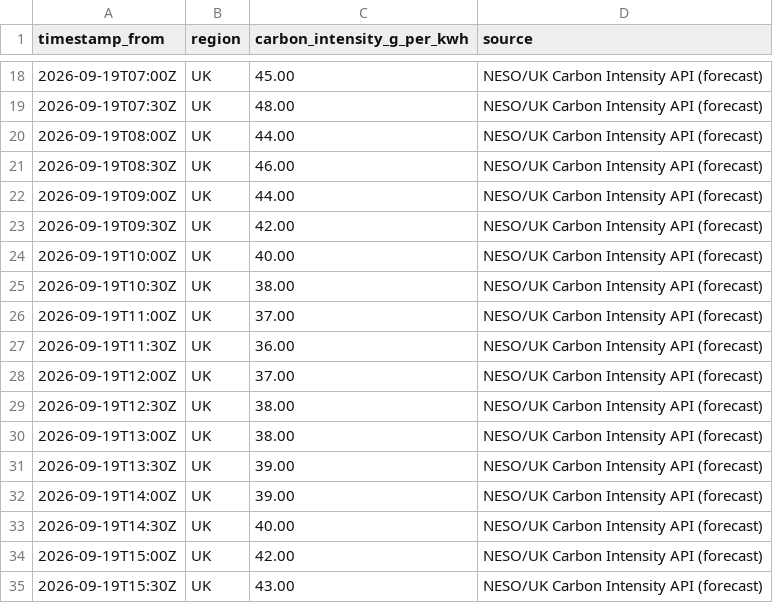
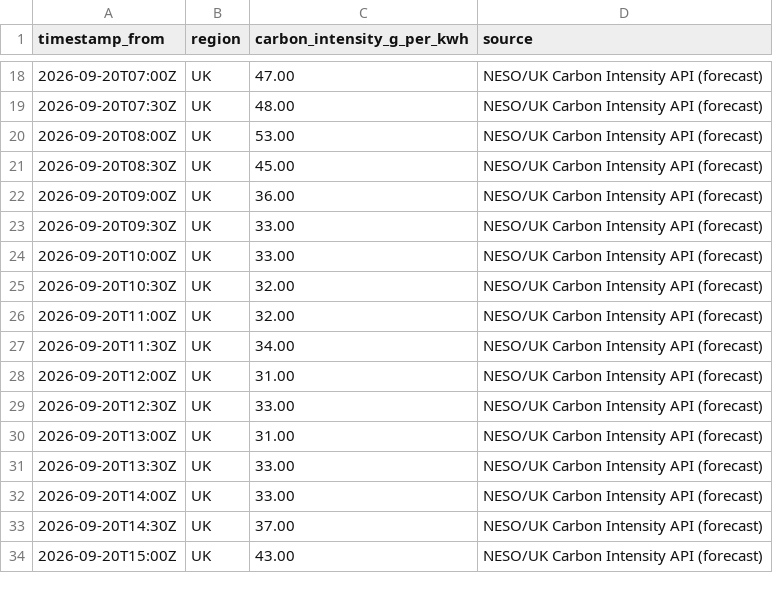
Before and after one commit to vlad12-k/green-ai-sizer-mvp, a CSV file: data/grid_intensity_uk_snapshot.csv, drawn as a sheet; only a part is shown, gaps mark what is left out; the diff covers the shown part only.

Commit message:
data: refresh UK grid intensity snapshot (auto) (#170)
Co-authored-by: github-actions[bot] <github-actions[bot]@users.noreply.github.com>

```diff
--- a/data/grid_intensity_uk_snapshot.csv
+++ b/data/grid_intensity_uk_snapshot.csv
@@ -18,18 +18,17 @@ timestamp_from,region,carbon_intensity_g_per_kwh,source
-2026-09-19T07:00Z,UK,45.00,NESO/UK Carbon Intensity API (forecast)
-2026-09-19T07:30Z,UK,48.00,NESO/UK Carbon Intensity API (forecast)
-2026-09-19T08:00Z,UK,44.00,NESO/UK Carbon Intensity API (forecast)
-2026-09-19T08:30Z,UK,46.00,NESO/UK Carbon Intensity API (forecast)
-2026-09-19T09:00Z,UK,44.00,NESO/UK Carbon Intensity API (forecast)
-2026-09-19T09:30Z,UK,42.00,NESO/UK Carbon Intensity API (forecast)
-2026-09-19T10:00Z,UK,40.00,NESO/UK Carbon Intensity API (forecast)
-2026-09-19T10:30Z,UK,38.00,NESO/UK Carbon Intensity API (forecast)
-2026-09-19T11:00Z,UK,37.00,NESO/UK Carbon Intensity API (forecast)
-2026-09-19T11:30Z,UK,36.00,NESO/UK Carbon Intensity API (forecast)
-2026-09-19T12:00Z,UK,37.00,NESO/UK Carbon Intensity API (forecast)
-2026-09-19T12:30Z,UK,38.00,NESO/UK Carbon Intensity API (forecast)
-2026-09-19T13:00Z,UK,38.00,NESO/UK Carbon Intensity API (forecast)
-2026-09-19T13:30Z,UK,39.00,NESO/UK Carbon Intensity API (forecast)
-2026-09-19T14:00Z,UK,39.00,NESO/UK Carbon Intensity API (forecast)
-2026-09-19T14:30Z,UK,40.00,NESO/UK Carbon Intensity API (forecast)
-2026-09-19T15:00Z,UK,42.00,NESO/UK Carbon Intensity API (forecast)
-2026-09-19T15:30Z,UK,43.00,NESO/UK Carbon Intensity API (forecast)
+2026-09-20T07:00Z,UK,47.00,NESO/UK Carbon Intensity API (forecast)
+2026-09-20T07:30Z,UK,48.00,NESO/UK Carbon Intensity API (forecast)
+2026-09-20T08:00Z,UK,53.00,NESO/UK Carbon Intensity API (forecast)
+2026-09-20T08:30Z,UK,45.00,NESO/UK Carbon Intensity API (forecast)
+2026-09-20T09:00Z,UK,36.00,NESO/UK Carbon Intensity API (forecast)
+2026-09-20T09:30Z,UK,33.00,NESO/UK Carbon Intensity API (forecast)
+2026-09-20T10:00Z,UK,33.00,NESO/UK Carbon Intensity API (forecast)
+2026-09-20T10:30Z,UK,32.00,NESO/UK Carbon Intensity API (forecast)
+2026-09-20T11:00Z,UK,32.00,NESO/UK Carbon Intensity API (forecast)
+2026-09-20T11:30Z,UK,34.00,NESO/UK Carbon Intensity API (forecast)
+2026-09-20T12:00Z,UK,31.00,NESO/UK Carbon Intensity API (forecast)
+2026-09-20T12:30Z,UK,33.00,NESO/UK Carbon Intensity API (forecast)
+2026-09-20T13:00Z,UK,31.00,NESO/UK Carbon Intensity API (forecast)
+2026-09-20T13:30Z,UK,33.00,NESO/UK Carbon Intensity API (forecast)
+2026-09-20T14:00Z,UK,33.00,NESO/UK Carbon Intensity API (forecast)
+2026-09-20T14:30Z,UK,37.00,NESO/UK Carbon Intensity API (forecast)
+2026-09-20T15:00Z,UK,43.00,NESO/UK Carbon Intensity API (forecast)
```
Also changed, not shown: 2 added rows, 1 removed row and 57 edited cells elsewhere in this file, 2 other files.
